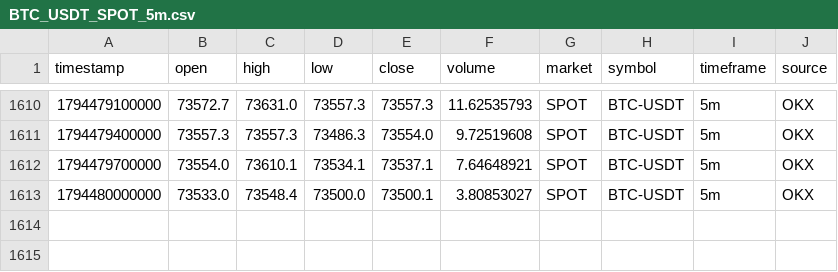
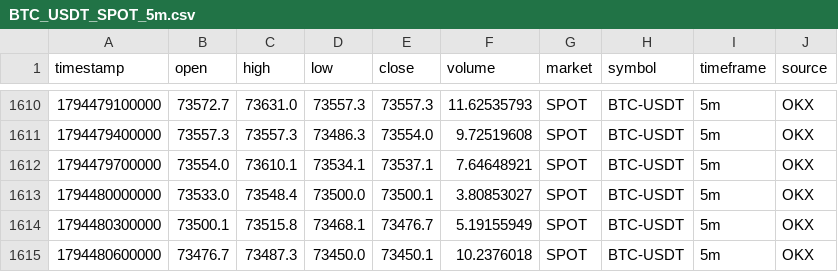
Before and after one commit to rashidhorri23-gif/ai-crypto-trading_system, a CSV file: Data/Archive/BTC_USDT_SPOT_5m.csv, drawn as a sheet; only a part is shown, gaps mark what is left out; the diff names each change by its address in the sheet, - before the commit and + after, or states it on an @@ line.

```diff
--- a/Data/Archive/BTC_USDT_SPOT_5m.csv
+++ b/Data/Archive/BTC_USDT_SPOT_5m.csv
+row 1614: 1794480300000 | 73500.1 | 73515.8 | 73468.1 | 73476.7 | 5.19155949 | SPOT | BTC-USDT | 5m | OKX
+row 1615: 1794480600000 | 73476.7 | 73487.3 | 73450.0 | 73450.1 | 10.2376018 | SPOT | BTC-USDT | 5m | OKX
```
